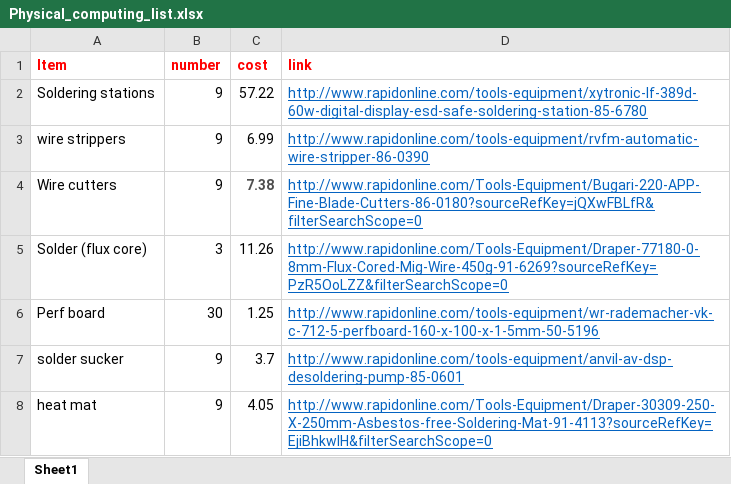
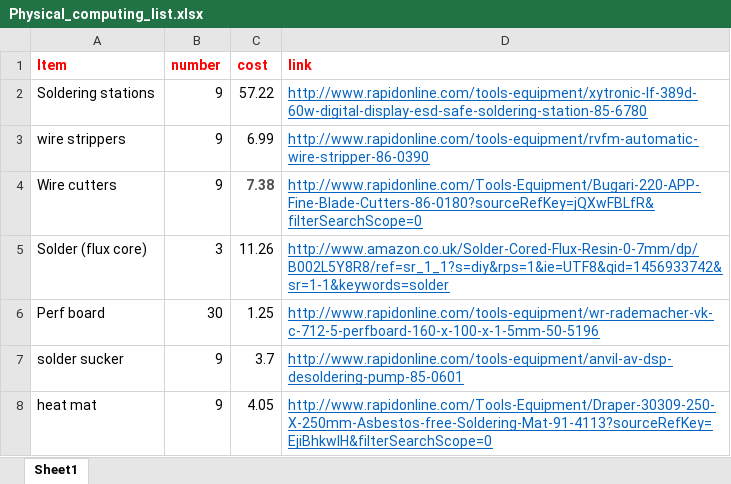
Before and after one commit to phoenixperry/GDS-workshop, an Excel workbook: Physical_computing_list.xlsx, sheet Sheet1, drawn as a sheet; only a part is shown; values as stored, in another font and other column widths than the file's, no borders; the diff names each change by its address in the sheet, - before the commit and + after, or states it on an @@ line.

```diff
--- a/Physical_computing_list.xlsx (sheet Sheet1)
+++ b/Physical_computing_list.xlsx (sheet Sheet1)
-D5 (link): http://www.rapidonline.com/Tools-Equipment/Draper-77180-0-8mm-Flux-Cored-Mig-Wire-450g-91-6269?sourceRefKey=PzR5OoLZZ&filterSearchScope=0
+D5 (link): http://www.amazon.co.uk/Solder-Cored-Flux-Resin-0-7mm/dp/B002L5Y8R8/ref=sr_1_1?s=diy&rps=1&ie=UTF8&qid=1456933742&sr=1-1&keywords=solder
```
